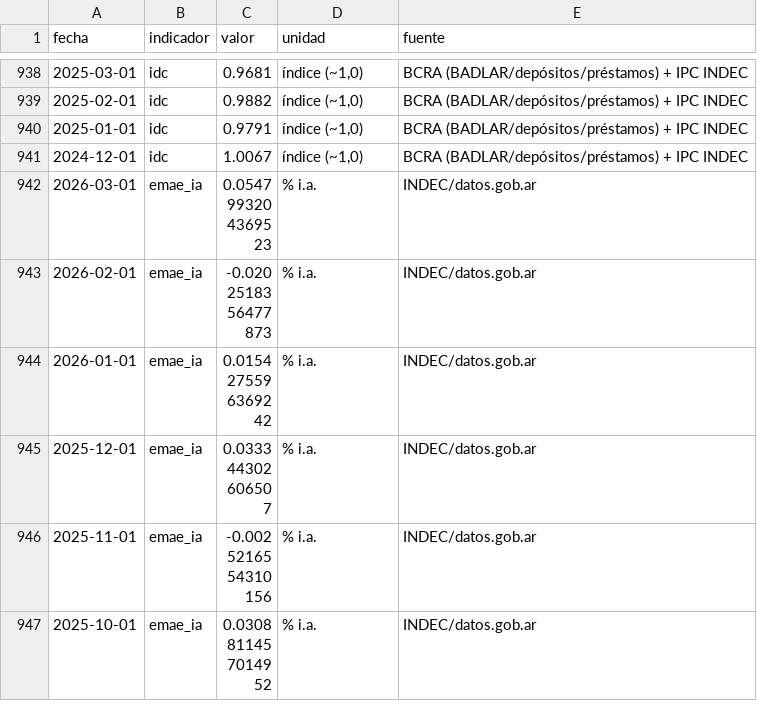
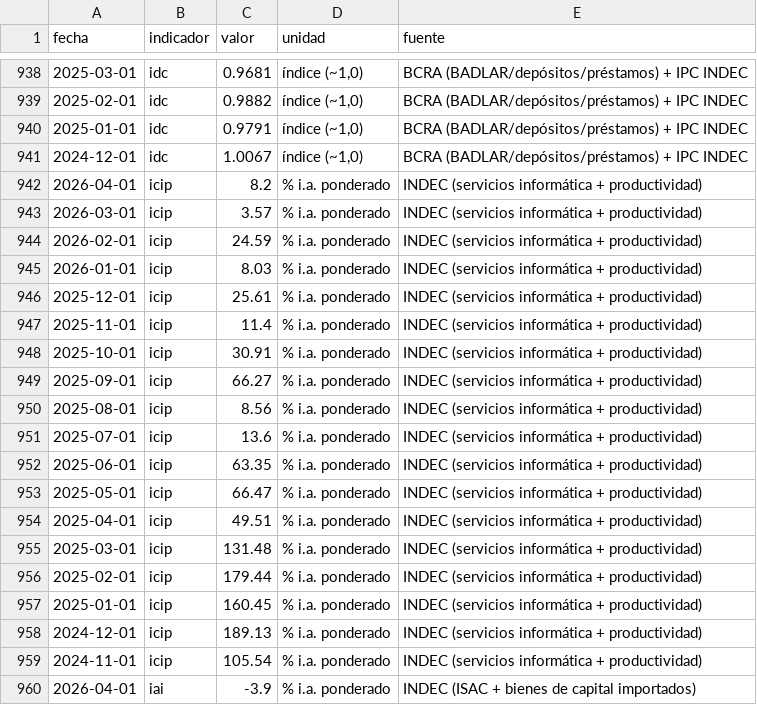
Before and after one commit to Juanpintoselso33/cigob-informe-coyuntura, a CSV file: projects/informe_coyuntura/output/series/macro.csv, drawn as a sheet; only a part is shown, gaps mark what is left out; the shorter side is filled out with more unchanged rows; the diff covers the shown part only.

```diff
--- a/projects/informe_coyuntura/output/series/macro.csv
+++ b/projects/informe_coyuntura/output/series/macro.csv
@@ -941 +941,20 @@ fecha,indicador,valor,unidad,fuente
 2024-12-01,idc,1.0067,"índice (~1,0)",BCRA (BADLAR/depósitos/préstamos) + IPC INDEC
+2026-04-01,icip,8.2,% i.a. ponderado,INDEC (servicios informática + productividad)
+2026-03-01,icip,3.57,% i.a. ponderado,INDEC (servicios informática + productividad)
+2026-02-01,icip,24.59,% i.a. ponderado,INDEC (servicios informática + productividad)
+2026-01-01,icip,8.03,% i.a. ponderado,INDEC (servicios informática + productividad)
+2025-12-01,icip,25.61,% i.a. ponderado,INDEC (servicios informática + productividad)
+2025-11-01,icip,11.4,% i.a. ponderado,INDEC (servicios informática + productividad)
+2025-10-01,icip,30.91,% i.a. ponderado,INDEC (servicios informática + productividad)
+2025-09-01,icip,66.27,% i.a. ponderado,INDEC (servicios informática + productividad)
+2025-08-01,icip,8.56,% i.a. ponderado,INDEC (servicios informática + productividad)
+2025-07-01,icip,13.6,% i.a. ponderado,INDEC (servicios informática + productividad)
+2025-06-01,icip,63.35,% i.a. ponderado,INDEC (servicios informática + productividad)
+2025-05-01,icip,66.47,% i.a. ponderado,INDEC (servicios informática + productividad)
+2025-04-01,icip,49.51,% i.a. ponderado,INDEC (servicios informática + productividad)
+2025-03-01,icip,131.48,% i.a. ponderado,INDEC (servicios informática + productividad)
+2025-02-01,icip,179.44,% i.a. ponderado,INDEC (servicios informática + productividad)
+2025-01-01,icip,160.45,% i.a. ponderado,INDEC (servicios informática + productividad)
+2024-12-01,icip,189.13,% i.a. ponderado,INDEC (servicios informática + productividad)
+2024-11-01,icip,105.54,% i.a. ponderado,INDEC (servicios informática + productividad)
+2026-04-01,iai,-3.9,% i.a. ponderado,INDEC (ISAC + bienes de capital importados)
```
Also changed, not shown: 17 added rows elsewhere in this file, 19 other files.
